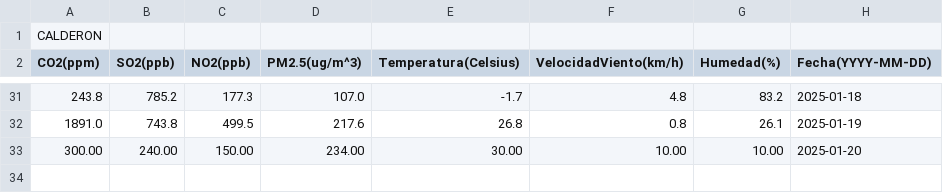
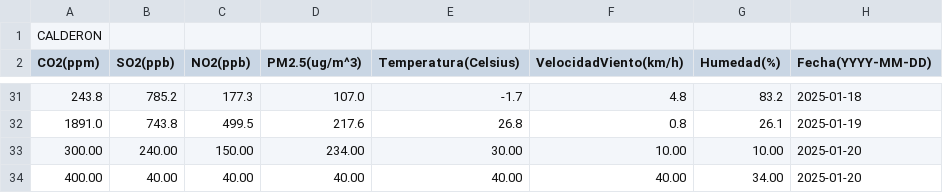
Before and after one commit to Gzm4n/Proyecto-Final, a CSV file: Data/data_calderon.csv, drawn as a sheet; only a part is shown, gaps mark what is left out.

```diff
--- a/Data/data_calderon.csv
+++ b/Data/data_calderon.csv
@@ -33 +33,2 @@ CO2(ppm),SO2(ppb),NO2(ppb),PM2.5(ug/m^3),Temperatura(Celsius),VelocidadViento(km
 300.00,240.00,150.00,234.00,30.00,10.00,10.00,2025-01-20
+400.00,40.00,40.00,40.00,40.00,40.00,34.00,2025-01-20
```
Also changed, not shown: Data/data_cumbaya.csv, Data/data_pifo.csv, 3 other files.
